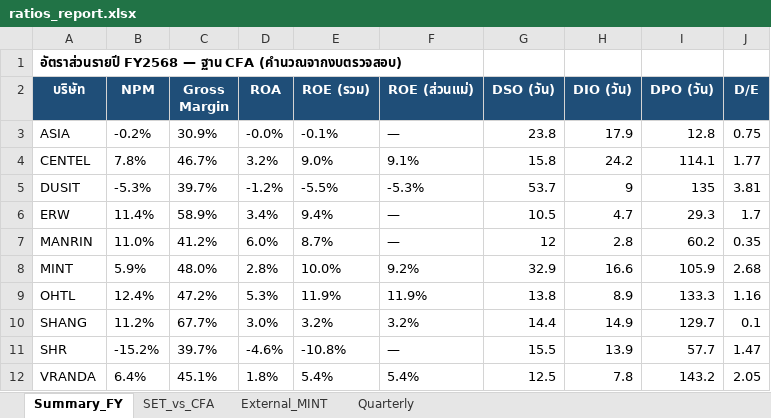
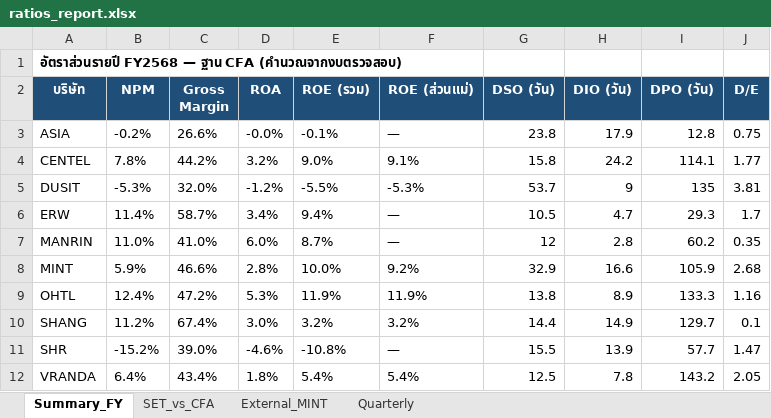
Before and after one commit to Dolopert/Budd, an Excel workbook: tour-finance/output/ratios_report.xlsx, sheet Summary_FY, drawn as a sheet; values as stored, in another font and other column widths than the file's, no borders; the diff names each change by its address in the sheet, - before the commit and + after, or states it on an @@ line.

```diff
--- a/tour-finance/output/ratios_report.xlsx (sheet Summary_FY)
+++ b/tour-finance/output/ratios_report.xlsx (sheet Summary_FY)
-C3 (Gross Margin): 30.9%
+C3 (Gross Margin): 26.6%
-C4 (Gross Margin): 46.7%
+C4 (Gross Margin): 44.2%
-C5 (Gross Margin): 39.7%
+C5 (Gross Margin): 32.0%
-C6 (Gross Margin): 58.9%
+C6 (Gross Margin): 58.7%
-C7 (Gross Margin): 41.2%
+C7 (Gross Margin): 41.0%
-C8 (Gross Margin): 48.0%
+C8 (Gross Margin): 46.6%
-C10 (Gross Margin): 67.7%
+C10 (Gross Margin): 67.4%
-C11 (Gross Margin): 39.7%
+C11 (Gross Margin): 39.0%
-C12 (Gross Margin): 45.1%
+C12 (Gross Margin): 43.4%
```
Also changed, not shown: 1 other file.
